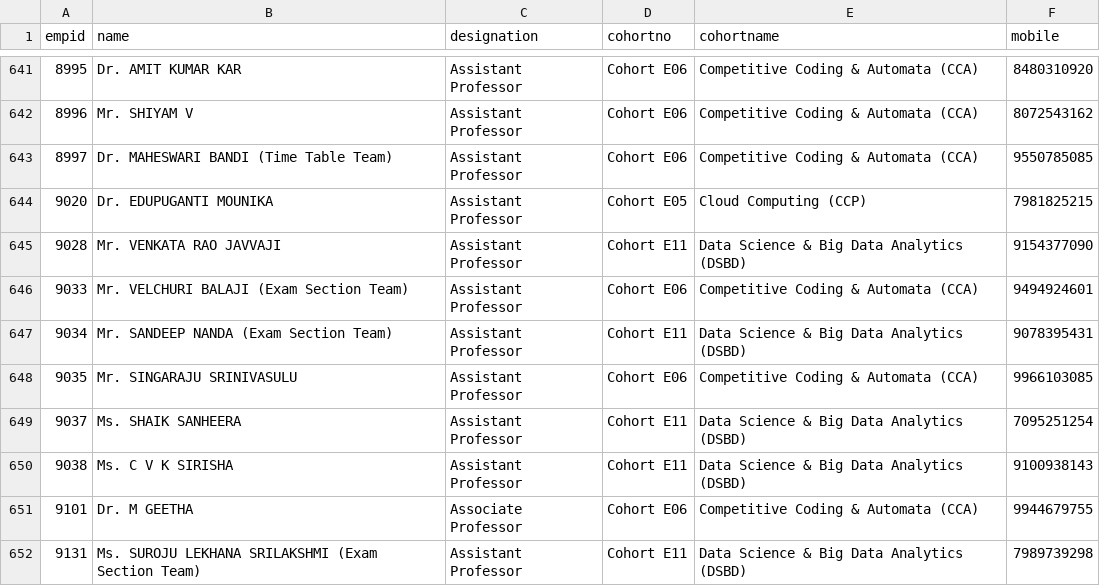
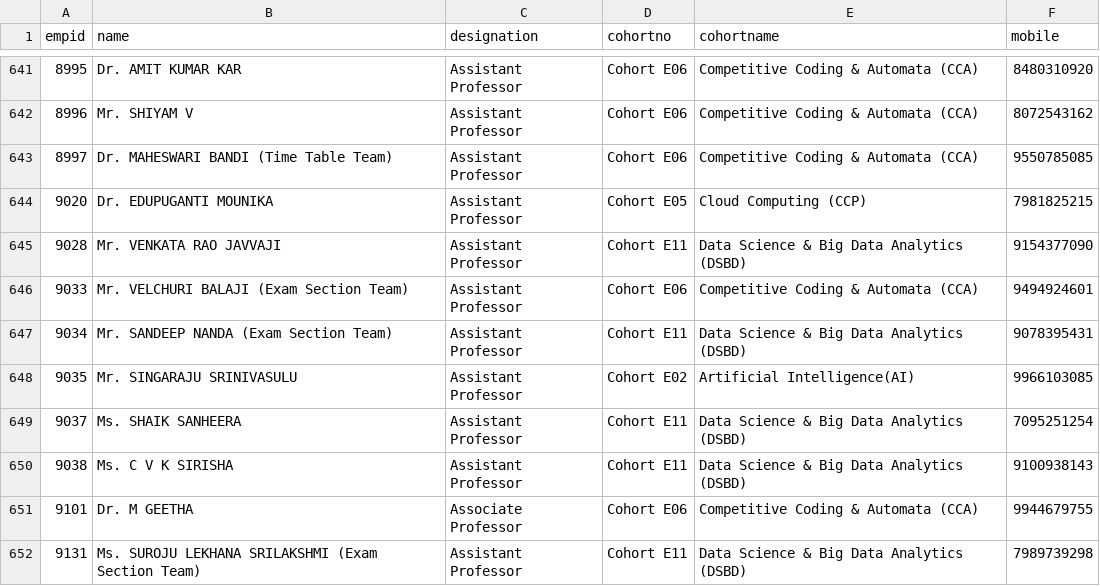
Before and after one commit to klu2300031699/COHORT-DATA, a CSV file: public/faculty data.csv, drawn as a sheet; only a part is shown, gaps mark what is left out; the diff names each change by its address in the sheet, - before the commit and + after, or states it on an @@ line.

Commit message:
other courses name is added

```diff
--- a/public/faculty data.csv
+++ b/public/faculty data.csv
-D648 (cohortno): Cohort E06
+D648 (cohortno): Cohort E02
-E648 (cohortname): Competitive Coding & Automata (CCA)
+E648 (cohortname): Artificial Intelligence(AI)
```
